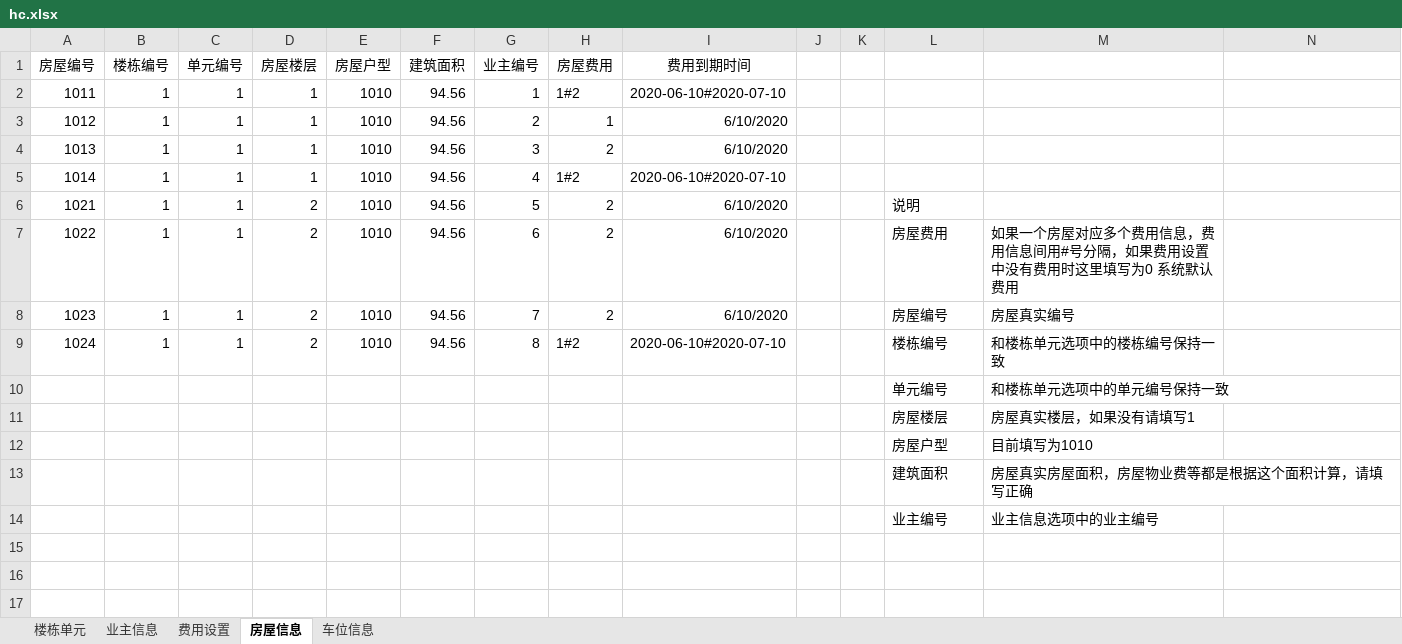
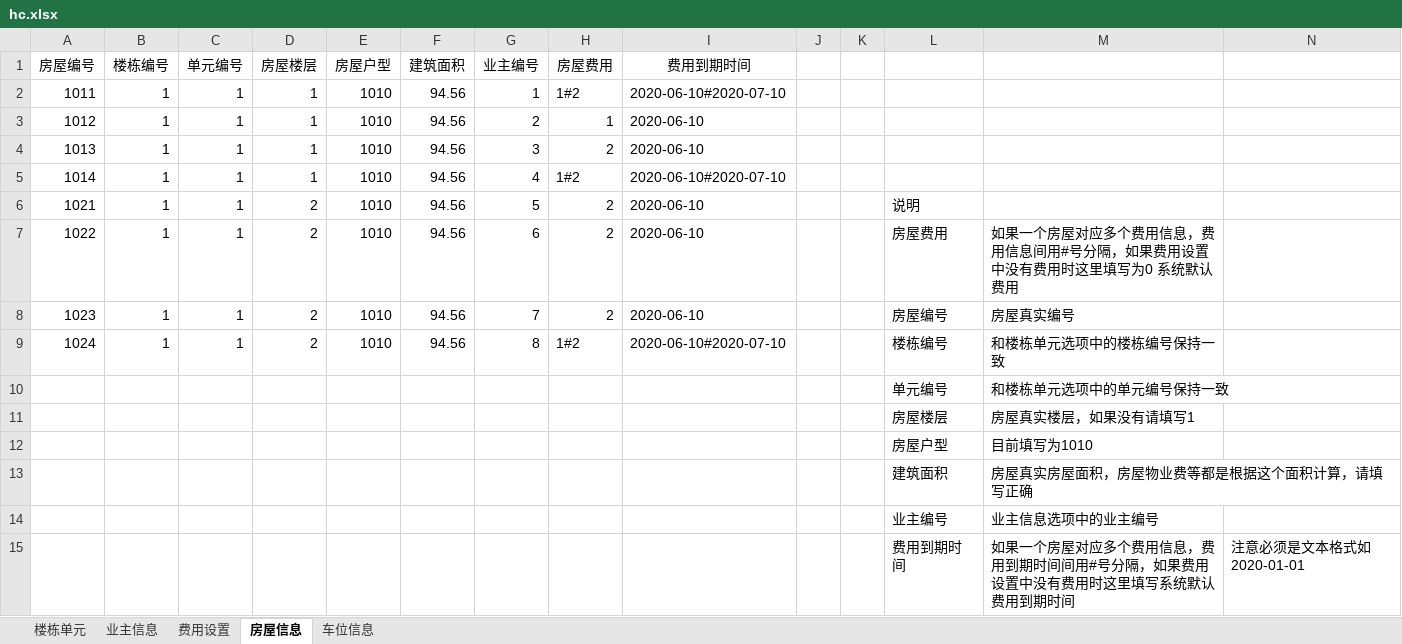
Before and after one commit to java110/MicroCommunityWeb, an Excel workbook: public/import/hc.xlsx, sheet 房屋信息, drawn as a sheet; values as stored, in another font and other column widths than the file's, no borders; the diff names each change by its address in the sheet, - before the commit and + after, or states it on an @@ line.

Commit message:
处理模板

```diff
--- a/public/import/hc.xlsx (sheet 房屋信息)
+++ b/public/import/hc.xlsx (sheet 房屋信息)
-I3:I4 (费用到期时间): 6/10/2020
+I3:I4 (费用到期时间): 2020-06-10
-I6:I8 (费用到期时间): 6/10/2020
+I6:I8 (费用到期时间): 2020-06-10
+row 15:  |  |  |  |  |  |  |  |  |  |  | 费用到期时间 | 如果一个房屋对应多个费用信息，费用到期时间间用#号分隔，如果费用设置中没有费用时这里填写系统默认费用到期时间 | 注意必须是文本格式如2020-01-01
```
Also changed, not shown: sheet 费用设置.
